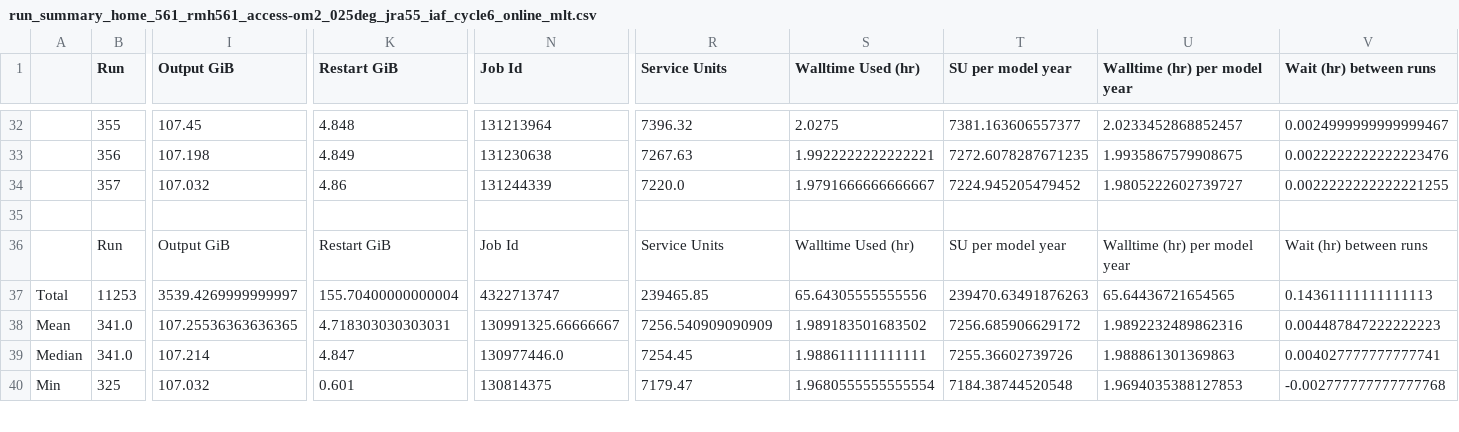
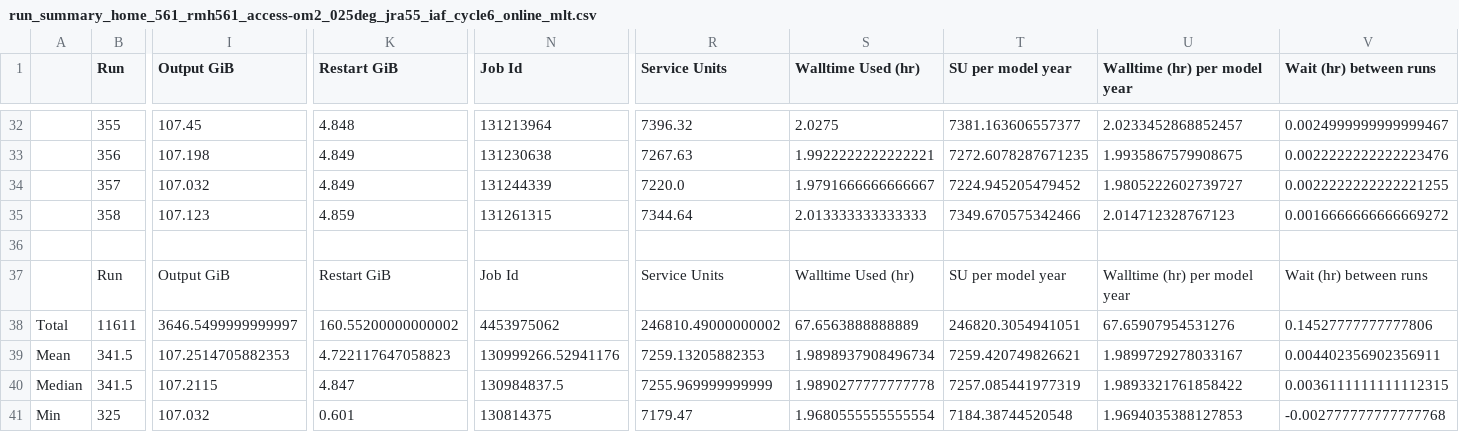
Before and after one commit to rmholmes/025deg_jra55_iaf, a CSV file: run_summary_home_561_rmh561_access-om2_025deg_jra55_iaf_cycle6_online_mlt.csv, drawn as a sheet; only a part is shown, gaps mark what is left out; removed rows and columns are numbered as before the commit, all else as after; rows hold the shown columns only; the diff covers the shown part only; the diff names each change by its address in the sheet, - before the commit and + after, or states it on an @@ line.

```diff
--- a/run_summary_home_561_rmh561_access-om2_025deg_jra55_iaf_cycle6_online_mlt.csv
+++ b/run_summary_home_561_rmh561_access-om2_025deg_jra55_iaf_cycle6_online_mlt.csv
-K34 (Restart GiB): 4.86
+K34 (Restart GiB): 4.849
+row 35:  | 358 | 107.123 | 4.859 | 131261315 | 7344.64 | 2.013333333333333 | 7349.670575342466 | 2.014712328767123 | 0.0016666666666669272
-row 37: Total | 11253 | 3539.4269999999997 | 155.70400000000004 | 4322713747 | 239465.85 | 65.64305555555556 | 239470.63491876263 | 65.64436721654565 | 0.14361111111111113
+row 38: Total | 11611 | 3646.5499999999997 | 160.55200000000002 | 4453975062 | 246810.49000000002 | 67.6563888888889 | 246820.3054941051 | 67.65907954531276 | 0.14527777777777806
-B39:B40 (Run): 341.0
+B39:B40 (Run): 341.5
-I39 (Output GiB): 107.25536363636365
+I39 (Output GiB): 107.2514705882353
-K39 (Restart GiB): 4.718303030303031
+K39 (Restart GiB): 4.722117647058823
-N39 (Job Id): 130991325.66666667
+N39 (Job Id): 130999266.52941176
-R39 (Service Units): 7256.540909090909
+R39 (Service Units): 7259.13205882353
-S39 (Walltime Used (hr)): 1.989183501683502
+S39 (Walltime Used (hr)): 1.9898937908496734
-T39 (SU per model year): 7256.685906629172
+T39 (SU per model year): 7259.420749826621
-U39 (Walltime (hr) per model year): 1.9892232489862316
+U39 (Walltime (hr) per model year): 1.9899729278033167
-V39 (Wait (hr) between runs): 0.004487847222222223
+V39 (Wait (hr) between runs): 0.004402356902356911
-I40 (Output GiB): 107.214
+I40 (Output GiB): 107.2115
-N40 (Job Id): 130977446.0
+N40 (Job Id): 130984837.5
-R40 (Service Units): 7254.45
+R40 (Service Units): 7255.969999999999
-S40 (Walltime Used (hr)): 1.988611111111111
+S40 (Walltime Used (hr)): 1.9890277777777778
-T40 (SU per model year): 7255.36602739726
+T40 (SU per model year): 7257.085441977319
-U40 (Walltime (hr) per model year): 1.988861301369863
+U40 (Walltime (hr) per model year): 1.9893321761858422
-V40 (Wait (hr) between runs): 0.004027777777777741
+V40 (Wait (hr) between runs): 0.0036111111111112315
```
Also changed, not shown: 47 edited cells elsewhere in this file.
